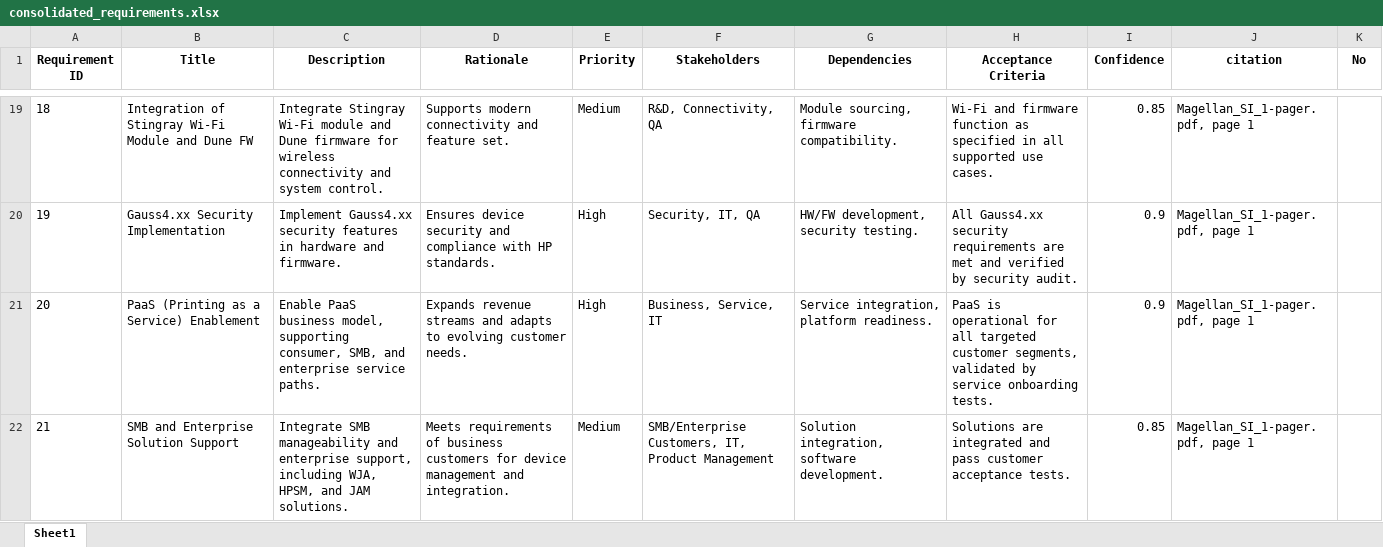
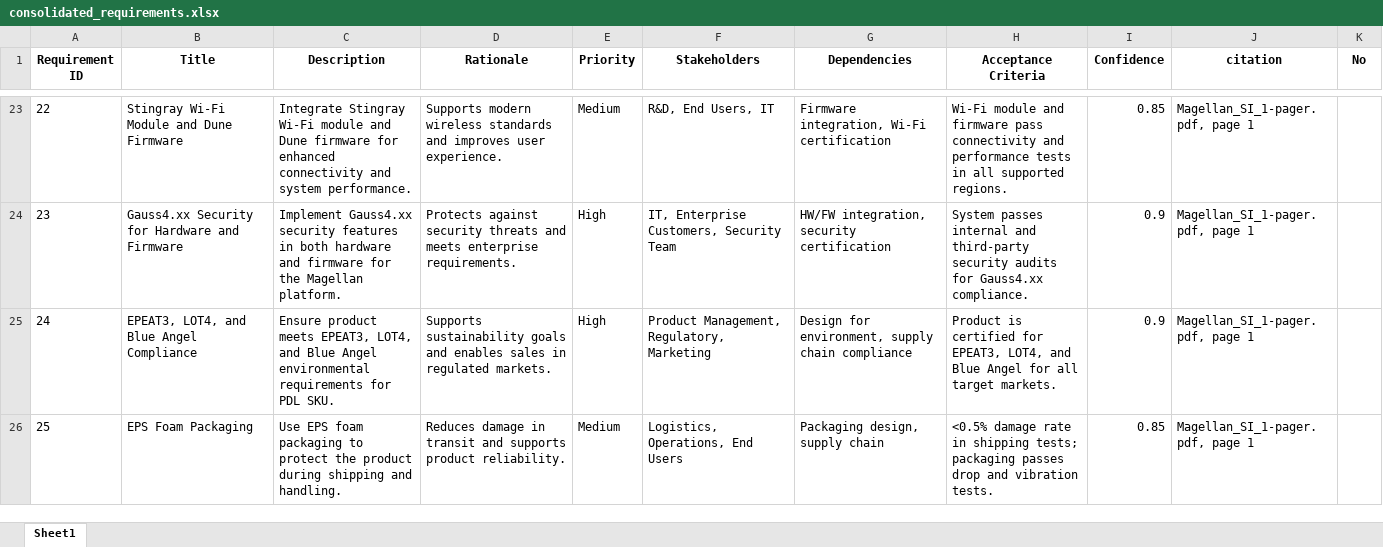
Before and after one commit to hpdxdemo/git_demo, an Excel workbook: consolidation/output/consolidated_requirements.xlsx, sheet Sheet1, drawn as a sheet; only a part is shown, gaps mark what is left out; values as stored, in another font and other column widths than the file's, no borders; addresses are those after the commit; the diff covers the shown part only; the diff names each change by its address in the sheet, - before the commit and + after, or states it on an @@ line.

Commit message:
Update consolidation/output/consolidated_requirements.xlsx

```diff
--- a/consolidation/output/consolidated_requirements.xlsx (sheet Sheet1)
+++ b/consolidation/output/consolidated_requirements.xlsx (sheet Sheet1)
@@ column A (Requirement ID) renumbered between rows 10 and 30 @@
-B23 (Title): Integration of Stingray Wi-Fi Module and Dune FW
+B23 (Title): Stingray Wi-Fi Module and Dune Firmware
-C23 (Description): …firmware for wireless connectivity and system control.
+C23 (Description): …firmware for enhanced connectivity and system performance.
-D23 (Rationale): Supports modern connectivity and feature set.
+D23 (Rationale): Supports modern wireless standards and improves user experience.
-F23 (Stakeholders): R&D, Connectivity, QA
+F23 (Stakeholders): R&D, End Users, IT
-G23 (Dependencies): Module sourcing, firmware compatibility.
+G23 (Dependencies): Firmware integration, Wi-Fi certification
-H23 (Acceptance Criteria): Wi-Fi and firmware function as specified in all supported use cases.
+H23 (Acceptance Criteria): Wi-Fi module and firmware pass connectivity and performance tests in all supported regions.
-B24 (Title): Gauss4.xx Security Implementation
+B24 (Title): Gauss4.xx Security for Hardware and Firmware
-C24 (Description): …features in hardware and firmware.
+C24 (Description): …features in both hardware and firmware for the Magellan platform.
-D24 (Rationale): Ensures device security and compliance with HP standards.
+D24 (Rationale): Protects against security threats and meets enterprise requirements.
-F24 (Stakeholders): Security, IT, QA
+F24 (Stakeholders): IT, Enterprise Customers, Security Team
-G24 (Dependencies): HW/FW development, security testing.
+G24 (Dependencies): HW/FW integration, security certification
-H24 (Acceptance Criteria): All Gauss4.xx security requirements are met and verified by security audit.
+H24 (Acceptance Criteria): System passes internal and third-party security audits for Gauss4.xx compliance.
-B25 (Title): PaaS (Printing as a Service) Enablement
+B25 (Title): EPEAT3, LOT4, and Blue Angel Compliance
-C25 (Description): Enable PaaS business model, supporting consumer, SMB, and enterprise service paths.
+C25 (Description): Ensure product meets EPEAT3, LOT4, and Blue Angel environmental requirements for PDL SKU.
-D25 (Rationale): Expands revenue streams and adapts to evolving customer needs.
+D25 (Rationale): Supports sustainability goals and enables sales in regulated markets.
-F25 (Stakeholders): Business, Service, IT
+F25 (Stakeholders): Product Management, Regulatory, Marketing
-G25 (Dependencies): Service integration, platform readiness.
+G25 (Dependencies): Design for environment, supply chain compliance
-H25 (Acceptance Criteria): PaaS is operational for all targeted customer segments, validated by service onboarding tests.
+H25 (Acceptance Criteria): Product is certified for EPEAT3, LOT4, and Blue Angel for all target markets.
-B26 (Title): SMB and Enterprise Solution Support
+B26 (Title): EPS Foam Packaging
-C26 (Description): Integrate SMB manageability and enterprise support, including WJA, HPSM, and JAM solutions.
+C26 (Description): Use EPS foam packaging to protect the product during shipping and handling.
-D26 (Rationale): Meets requirements of business customers for device management and integration.
+D26 (Rationale): Reduces damage in transit and supports product reliability.
-F26 (Stakeholders): SMB/Enterprise Customers, IT, Product Management
+F26 (Stakeholders): Logistics, Operations, End Users
-G26 (Dependencies): Solution integration, software development.
+G26 (Dependencies): Packaging design, supply chain
-H26 (Acceptance Criteria): Solutions are integrated and pass customer acceptance tests.
+H26 (Acceptance Criteria): <0.5% damage rate in shipping tests; packaging passes drop and vibration tests.
```
Also changed, not shown: 19 added rows, 15 removed rows and 132 edited cells elsewhere in this sheet.
